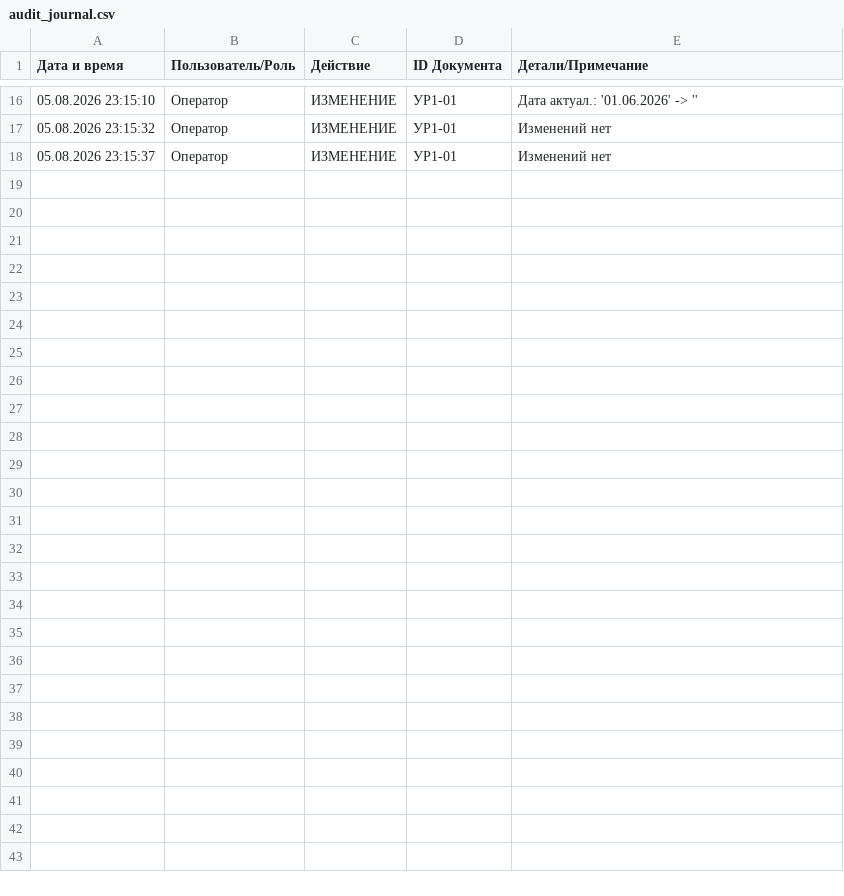
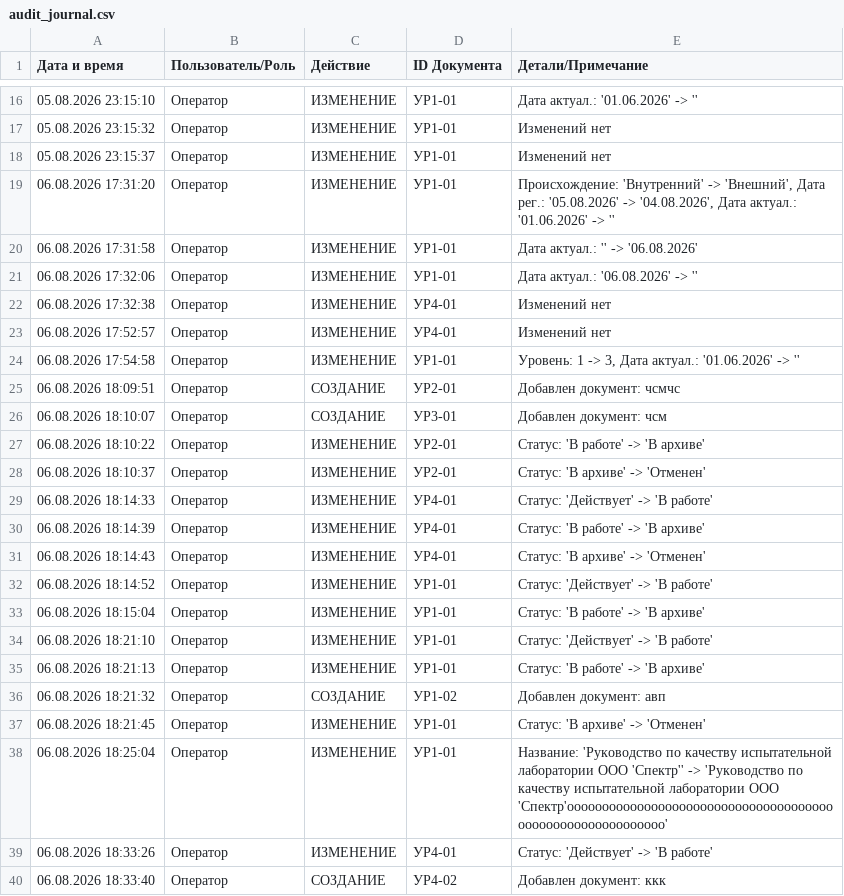
Before and after one commit to Dmitriy-Dash/LabDocs2.0, a CSV file: audit_journal.csv, drawn as a sheet; only a part is shown, gaps mark what is left out.

Commit message:
Сделана подсведка строк в зависимости от статуса.

```diff
--- a/audit_journal.csv
+++ b/audit_journal.csv
@@ -18 +18,23 @@
 05.08.2026 23:15:37;Оператор;ИЗМЕНЕНИЕ;УР1-01;Изменений нет
+06.08.2026 17:31:20;Оператор;ИЗМЕНЕНИЕ;УР1-01;Происхождение: 'Внутренний' -> 'Внешний', Дата рег.: '05.08.2026' -> '04.08.2026', Дата актуал.: '01.06.2026' -> ''
+06.08.2026 17:31:58;Оператор;ИЗМЕНЕНИЕ;УР1-01;Дата актуал.: '' -> '06.08.2026'
+06.08.2026 17:32:06;Оператор;ИЗМЕНЕНИЕ;УР1-01;Дата актуал.: '06.08.2026' -> ''
+06.08.2026 17:32:38;Оператор;ИЗМЕНЕНИЕ;УР4-01;Изменений нет
+06.08.2026 17:52:57;Оператор;ИЗМЕНЕНИЕ;УР4-01;Изменений нет
+06.08.2026 17:54:58;Оператор;ИЗМЕНЕНИЕ;УР1-01;Уровень: 1 -> 3, Дата актуал.: '01.06.2026' -> ''
+06.08.2026 18:09:51;Оператор;СОЗДАНИЕ;УР2-01;Добавлен документ: чсмчс
+06.08.2026 18:10:07;Оператор;СОЗДАНИЕ;УР3-01;Добавлен документ: чсм
+06.08.2026 18:10:22;Оператор;ИЗМЕНЕНИЕ;УР2-01;Статус: 'В работе' -> 'В архиве'
+06.08.2026 18:10:37;Оператор;ИЗМЕНЕНИЕ;УР2-01;Статус: 'В архиве' -> 'Отменен'
+06.08.2026 18:14:33;Оператор;ИЗМЕНЕНИЕ;УР4-01;Статус: 'Действует' -> 'В работе'
+06.08.2026 18:14:39;Оператор;ИЗМЕНЕНИЕ;УР4-01;Статус: 'В работе' -> 'В архиве'
+06.08.2026 18:14:43;Оператор;ИЗМЕНЕНИЕ;УР4-01;Статус: 'В архиве' -> 'Отменен'
+06.08.2026 18:14:52;Оператор;ИЗМЕНЕНИЕ;УР1-01;Статус: 'Действует' -> 'В работе'
+06.08.2026 18:15:04;Оператор;ИЗМЕНЕНИЕ;УР1-01;Статус: 'В работе' -> 'В архиве'
+06.08.2026 18:21:10;Оператор;ИЗМЕНЕНИЕ;УР1-01;Статус: 'Действует' -> 'В работе'
+06.08.2026 18:21:13;Оператор;ИЗМЕНЕНИЕ;УР1-01;Статус: 'В работе' -> 'В архиве'
+06.08.2026 18:21:32;Оператор;СОЗДАНИЕ;УР1-02;Добавлен документ: авп
+06.08.2026 18:21:45;Оператор;ИЗМЕНЕНИЕ;УР1-01;Статус: 'В архиве' -> 'Отменен'
+06.08.2026 18:25:04;Оператор;ИЗМЕНЕНИЕ;УР1-01;Название: 'Руководство по качеству испытательной лаборатории ООО 'Спектр'' -> 'Руководство по качеству испытательной лаборатории ООО 'Спектр'ооооооооооооооооооооооооооооооооооооооооооооооооооооооооооо'
+06.08.2026 18:33:26;Оператор;ИЗМЕНЕНИЕ;УР4-01;Статус: 'Действует' -> 'В работе'
+06.08.2026 18:33:40;Оператор;СОЗДАНИЕ;УР4-02;Добавлен документ: ккк
```
Also changed, not shown: 5 other files.
